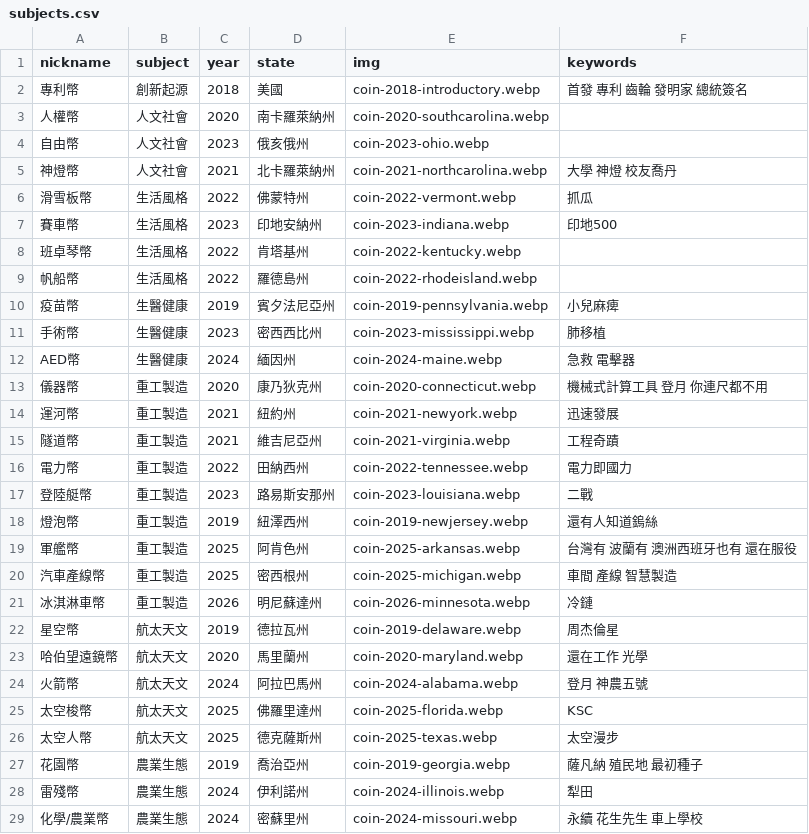
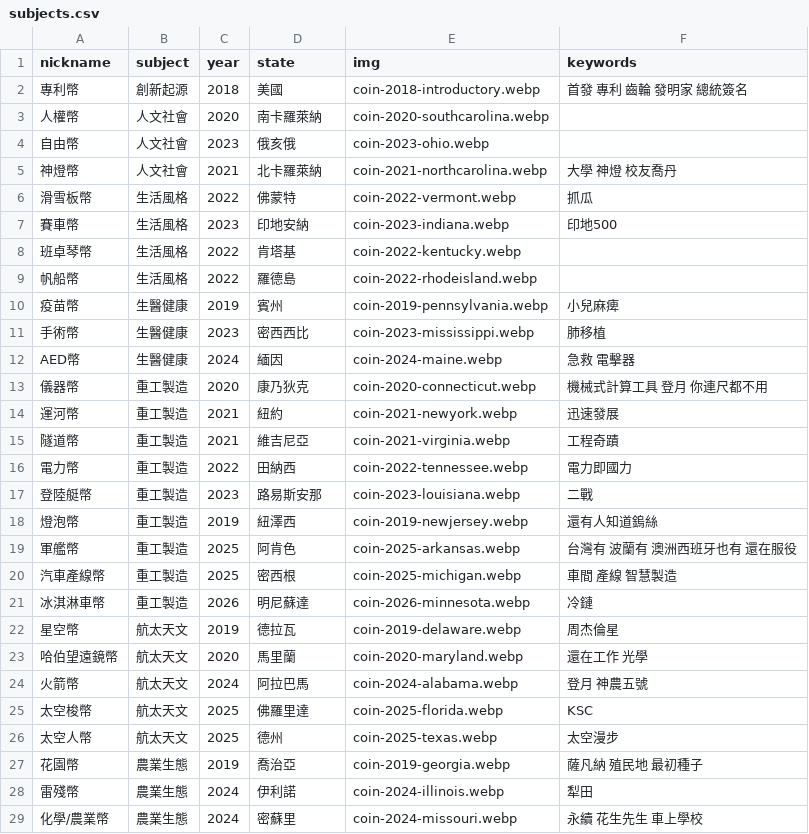
Before and after one commit to tech-coins-crypto/tech-coins-crypto.github.io, a CSV file: static/data/subjects.csv, drawn as a sheet; only a part is shown; the diff covers the shown part only.

Commit message:
Update subjects.csv

```diff
--- a/static/data/subjects.csv
+++ b/static/data/subjects.csv
@@ -2,28 +2,28 @@ nickname,subject,year,state,img,keywords
 專利幣,創新起源,2018,美國,coin-2018-introductory.webp,首發 專利 齒輪 發明家 總統簽名
-人權幣,人文社會,2020,南卡羅萊納州,coin-2020-southcarolina.webp,
-自由幣,人文社會,2023,俄亥俄州,coin-2023-ohio.webp,
-神燈幣,人文社會,2021,北卡羅萊納州,coin-2021-northcarolina.webp,大學 神燈 校友喬丹
-滑雪板幣,生活風格,2022,佛蒙特州,coin-2022-vermont.webp,抓瓜
-賽車幣,生活風格,2023,印地安納州,coin-2023-indiana.webp,印地500
-班卓琴幣,生活風格,2022,肯塔基州,coin-2022-kentucky.webp,
-帆船幣,生活風格,2022,羅德島州,coin-2022-rhodeisland.webp,
-疫苗幣,生醫健康,2019,賓夕法尼亞州,coin-2019-pennsylvania.webp,小兒麻痺
-手術幣,生醫健康,2023,密西西比州,coin-2023-mississippi.webp,肺移植
-AED幣,生醫健康,2024,緬因州,coin-2024-maine.webp,急救 電擊器
-儀器幣,重工製造,2020,康乃狄克州,coin-2020-connecticut.webp,機械式計算工具 登月 你連尺都不用
-運河幣,重工製造,2021,紐約州,coin-2021-newyork.webp,迅速發展
-隧道幣,重工製造,2021,維吉尼亞州,coin-2021-virginia.webp,工程奇蹟
-電力幣,重工製造,2022,田納西州,coin-2022-tennessee.webp,電力即國力
-登陸艇幣,重工製造,2023,路易斯安那州,coin-2023-louisiana.webp,二戰
-燈泡幣,重工製造,2019,紐澤西州,coin-2019-newjersey.webp,還有人知道鎢絲
-軍艦幣,重工製造,2025,阿肯色州,coin-2025-arkansas.webp,台灣有 波蘭有 澳洲西班牙也有 還在服役
-汽車產線幣,重工製造,2025,密西根州,coin-2025-michigan.webp,車間 產線 智慧製造
-冰淇淋車幣,重工製造,2026,明尼蘇達州,coin-2026-minnesota.webp,冷鏈
-星空幣,航太天文,2019,德拉瓦州,coin-2019-delaware.webp,周杰倫星
-哈伯望遠鏡幣,航太天文,2020,馬里蘭州,coin-2020-maryland.webp,還在工作 光學
-火箭幣,航太天文,2024,阿拉巴馬州,coin-2024-alabama.webp,登月 神農五號
-太空梭幣,航太天文,2025,佛羅里達州,coin-2025-florida.webp,KSC
-太空人幣,航太天文,2025,德克薩斯州,coin-2025-texas.webp,太空漫步
-花園幣,農業生態,2019,喬治亞州,coin-2019-georgia.webp,薩凡納 殖民地 最初種子
-雷殘幣,農業生態,2024,伊利諾州,coin-2024-illinois.webp,犁田
-化學/農業幣,農業生態,2024,密蘇里州,coin-2024-missouri.webp,永續 花生先生 車上學校
+人權幣,人文社會,2020,南卡羅萊納,coin-2020-southcarolina.webp,
+自由幣,人文社會,2023,俄亥俄,coin-2023-ohio.webp,
+神燈幣,人文社會,2021,北卡羅萊納,coin-2021-northcarolina.webp,大學 神燈 校友喬丹
+滑雪板幣,生活風格,2022,佛蒙特,coin-2022-vermont.webp,抓瓜
+賽車幣,生活風格,2023,印地安納,coin-2023-indiana.webp,印地500
+班卓琴幣,生活風格,2022,肯塔基,coin-2022-kentucky.webp,
+帆船幣,生活風格,2022,羅德島,coin-2022-rhodeisland.webp,
+疫苗幣,生醫健康,2019,賓州,coin-2019-pennsylvania.webp,小兒麻痺
+手術幣,生醫健康,2023,密西西比,coin-2023-mississippi.webp,肺移植
+AED幣,生醫健康,2024,緬因,coin-2024-maine.webp,急救 電擊器
+儀器幣,重工製造,2020,康乃狄克,coin-2020-connecticut.webp,機械式計算工具 登月 你連尺都不用
+運河幣,重工製造,2021,紐約,coin-2021-newyork.webp,迅速發展
+隧道幣,重工製造,2021,維吉尼亞,coin-2021-virginia.webp,工程奇蹟
+電力幣,重工製造,2022,田納西,coin-2022-tennessee.webp,電力即國力
+登陸艇幣,重工製造,2023,路易斯安那,coin-2023-louisiana.webp,二戰
+燈泡幣,重工製造,2019,紐澤西,coin-2019-newjersey.webp,還有人知道鎢絲
+軍艦幣,重工製造,2025,阿肯色,coin-2025-arkansas.webp,台灣有 波蘭有 澳洲西班牙也有 還在服役
+汽車產線幣,重工製造,2025,密西根,coin-2025-michigan.webp,車間 產線 智慧製造
+冰淇淋車幣,重工製造,2026,明尼蘇達,coin-2026-minnesota.webp,冷鏈
+星空幣,航太天文,2019,德拉瓦,coin-2019-delaware.webp,周杰倫星
+哈伯望遠鏡幣,航太天文,2020,馬里蘭,coin-2020-maryland.webp,還在工作 光學
+火箭幣,航太天文,2024,阿拉巴馬,coin-2024-alabama.webp,登月 神農五號
+太空梭幣,航太天文,2025,佛羅里達,coin-2025-florida.webp,KSC
+太空人幣,航太天文,2025,德州,coin-2025-texas.webp,太空漫步
+花園幣,農業生態,2019,喬治亞,coin-2019-georgia.webp,薩凡納 殖民地 最初種子
+雷殘幣,農業生態,2024,伊利諾,coin-2024-illinois.webp,犁田
+化學/農業幣,農業生態,2024,密蘇里,coin-2024-missouri.webp,永續 花生先生 車上學校
```
Also changed, not shown: 5 edited cells elsewhere in this file.
